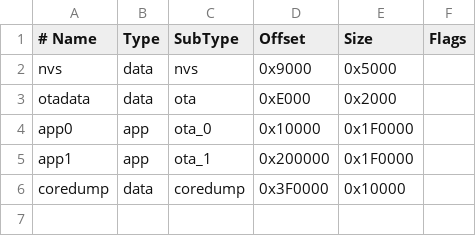
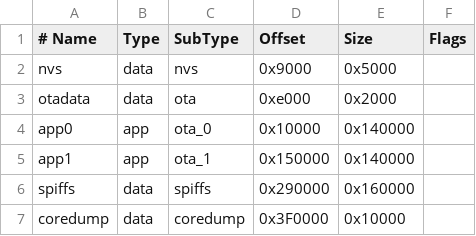
Before and after one commit to Defdjamel/poolControllerEsp, a CSV file: tinyuf2-partitions-4MB-noota.csv, drawn as a sheet; the diff names each change by its address in the sheet, - before the commit and + after, or states it on an @@ line.

```diff
--- a/tinyuf2-partitions-4MB-noota.csv
+++ b/tinyuf2-partitions-4MB-noota.csv
-D3 (Offset): 0xE000
+D3 (Offset): 0xe000
-E4:E5 (Size): 0x1F0000
+E4:E5 (Size): 0x140000
-D5 (Offset): 0x200000
+D5 (Offset): 0x150000
+row 6: spiffs | data | spiffs | 0x290000 | 0x160000
```
Also changed, not shown: 6 other files.
